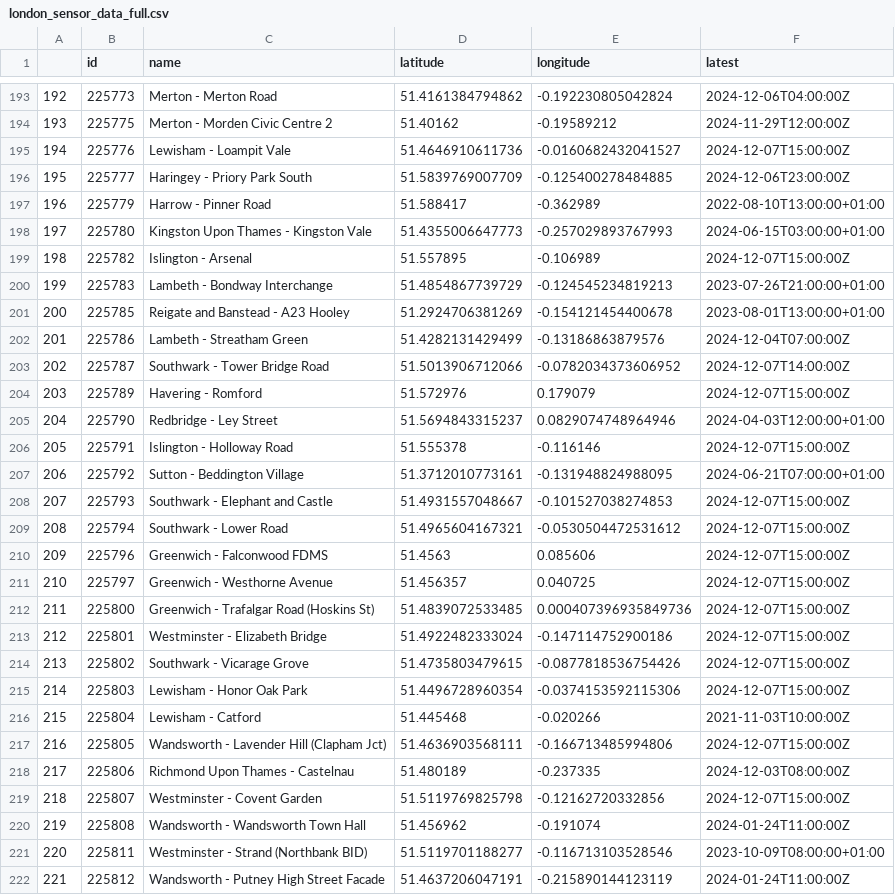
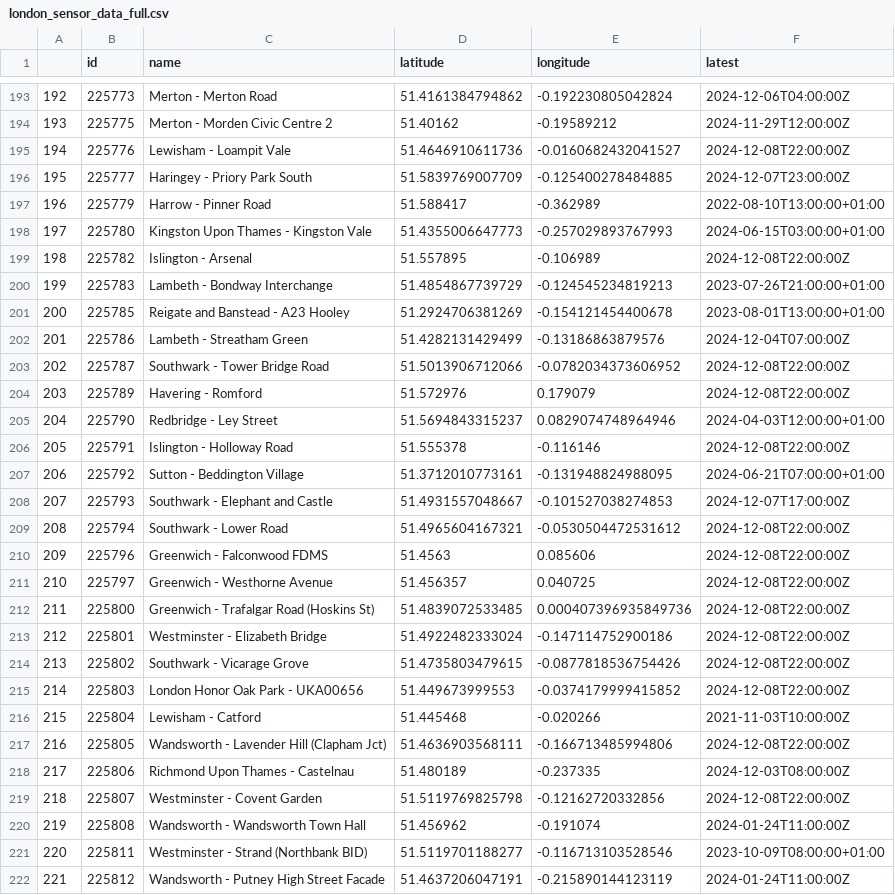
Before and after one commit to marcitt/FD2P, a CSV file: data/air_quality/london_sensor_data_full.csv, drawn as a sheet; only a part is shown, gaps mark what is left out; the diff covers the shown part only.

```diff
--- a/data/air_quality/london_sensor_data_full.csv
+++ b/data/air_quality/london_sensor_data_full.csv
@@ -194,7 +194,7 @@
 "193",225775,"Merton - Morden Civic Centre 2",51.40162,-0.19589212,"2024-11-29T12:00:00Z"
-"194",225776,"Lewisham - Loampit Vale",51.4646910611736,-0.0160682432041527,"2024-12-07T15:00:00Z"
-"195",225777,"Haringey  - Priory Park South",51.5839769007709,-0.125400278484885,"2024-12-06T23:00:00Z"
+"194",225776,"Lewisham - Loampit Vale",51.4646910611736,-0.0160682432041527,"2024-12-08T22:00:00Z"
+"195",225777,"Haringey  - Priory Park South",51.5839769007709,-0.125400278484885,"2024-12-07T23:00:00Z"
 "196",225779,"Harrow - Pinner Road",51.588417,-0.362989,"2022-08-10T13:00:00+01:00"
 "197",225780,"Kingston Upon Thames - Kingston Vale",51.4355006647773,-0.257029893767993,"2024-06-15T03:00:00+01:00"
-"198",225782,"Islington - Arsenal",51.557895,-0.106989,"2024-12-07T15:00:00Z"
+"198",225782,"Islington - Arsenal",51.557895,-0.106989,"2024-12-08T22:00:00Z"
 "199",225783,"Lambeth - Bondway Interchange",51.4854867739729,-0.124545234819213,"2023-07-26T21:00:00+01:00"
@@ -202,19 +202,19 @@
 "201",225786,"Lambeth - Streatham Green",51.4282131429499,-0.13186863879576,"2024-12-04T07:00:00Z"
-"202",225787,"Southwark - Tower Bridge Road",51.5013906712066,-0.0782034373606952,"2024-12-07T14:00:00Z"
-"203",225789,"Havering - Romford",51.572976,0.179079,"2024-12-07T15:00:00Z"
+"202",225787,"Southwark - Tower Bridge Road",51.5013906712066,-0.0782034373606952,"2024-12-08T22:00:00Z"
+"203",225789,"Havering - Romford",51.572976,0.179079,"2024-12-08T22:00:00Z"
 "204",225790,"Redbridge - Ley Street",51.5694843315237,0.0829074748964946,"2024-04-03T12:00:00+01:00"
-"205",225791,"Islington - Holloway Road",51.555378,-0.116146,"2024-12-07T15:00:00Z"
+"205",225791,"Islington - Holloway Road",51.555378,-0.116146,"2024-12-08T22:00:00Z"
 "206",225792,"Sutton - Beddington Village",51.3712010773161,-0.131948824988095,"2024-06-21T07:00:00+01:00"
-"207",225793,"Southwark - Elephant and Castle",51.4931557048667,-0.101527038274853,"2024-12-07T15:00:00Z"
-"208",225794,"Southwark - Lower Road",51.4965604167321,-0.0530504472531612,"2024-12-07T15:00:00Z"
-"209",225796,"Greenwich - Falconwood FDMS",51.4563,0.085606,"2024-12-07T15:00:00Z"
-"210",225797,"Greenwich - Westhorne Avenue",51.456357,0.040725,"2024-12-07T15:00:00Z"
-"211",225800,"Greenwich - Trafalgar Road (Hoskins St)",51.4839072533485,0.000407396935849736,"2024-12-07T15:00:00Z"
-"212",225801,"Westminster - Elizabeth Bridge",51.4922482333024,-0.147114752900186,"2024-12-07T15:00:00Z"
-"213",225802,"Southwark - Vicarage Grove",51.4735803479615,-0.0877818536754426,"2024-12-07T15:00:00Z"
-"214",225803,"Lewisham - Honor Oak Park",51.4496728960354,-0.0374153592115306,"2024-12-07T15:00:00Z"
+"207",225793,"Southwark - Elephant and Castle",51.4931557048667,-0.101527038274853,"2024-12-07T17:00:00Z"
+"208",225794,"Southwark - Lower Road",51.4965604167321,-0.0530504472531612,"2024-12-08T22:00:00Z"
+"209",225796,"Greenwich - Falconwood FDMS",51.4563,0.085606,"2024-12-08T22:00:00Z"
+"210",225797,"Greenwich - Westhorne Avenue",51.456357,0.040725,"2024-12-08T22:00:00Z"
+"211",225800,"Greenwich - Trafalgar Road (Hoskins St)",51.4839072533485,0.000407396935849736,"2024-12-08T22:00:00Z"
+"212",225801,"Westminster - Elizabeth Bridge",51.4922482333024,-0.147114752900186,"2024-12-08T22:00:00Z"
+"213",225802,"Southwark - Vicarage Grove",51.4735803479615,-0.0877818536754426,"2024-12-08T22:00:00Z"
+"214",225803,"London Honor Oak Park - UKA00656",51.449673999553,-0.0374179999415852,"2024-12-08T22:00:00Z"
 "215",225804,"Lewisham - Catford",51.445468,-0.020266,"2021-11-03T10:00:00Z"
-"216",225805,"Wandsworth - Lavender Hill (Clapham Jct)",51.4636903568111,-0.166713485994806,"2024-12-07T15:00:00Z"
+"216",225805,"Wandsworth - Lavender Hill (Clapham Jct)",51.4636903568111,-0.166713485994806,"2024-12-08T22:00:00Z"
 "217",225806,"Richmond Upon Thames - Castelnau",51.480189,-0.237335,"2024-12-03T08:00:00Z"
-"218",225807,"Westminster - Covent Garden",51.5119769825798,-0.12162720332856,"2024-12-07T15:00:00Z"
+"218",225807,"Westminster - Covent Garden",51.5119769825798,-0.12162720332856,"2024-12-08T22:00:00Z"
 "219",225808,"Wandsworth - Wandsworth Town Hall",51.456962,-0.191074,"2024-01-24T11:00:00Z"
```
Also changed, not shown: 74 edited cells elsewhere in this file, 12 other files.
